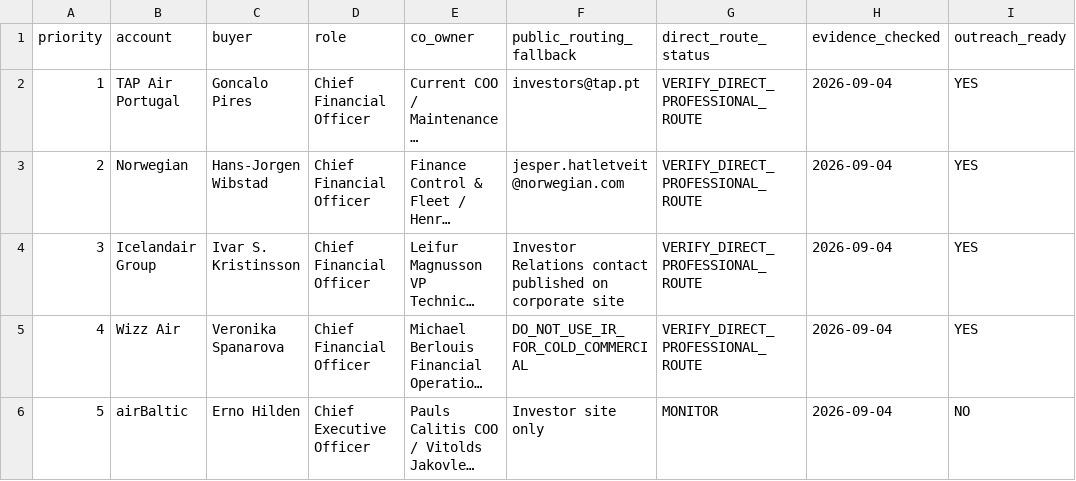
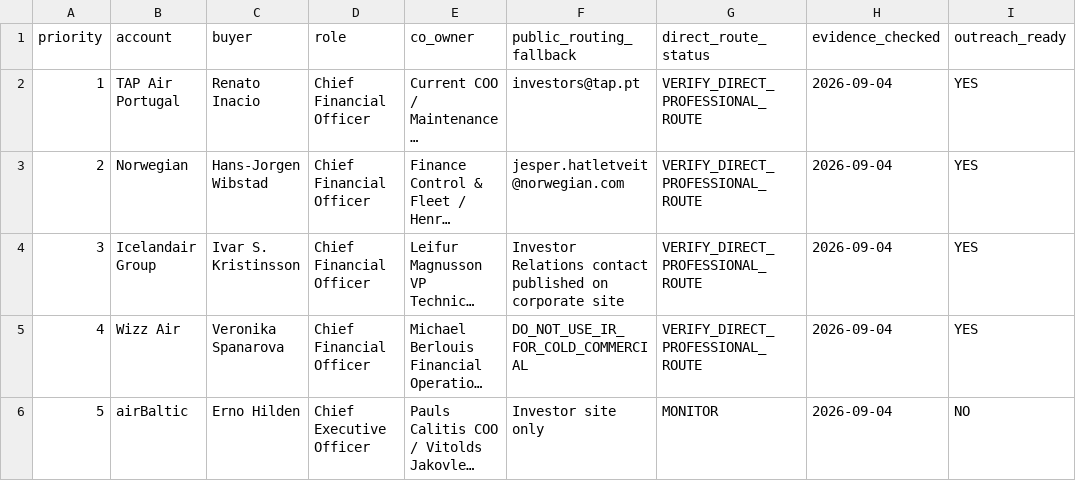
Before and after one commit to MarcosTaz/ai.revenue.recovery, a CSV file: ops/OUTBOUND_QUEUE.csv, drawn as a sheet; only a part is shown; long unchanged cells end in …; the diff names each change by its address in the sheet, - before the commit and + after, or states it on an @@ line.

Commit message:
ops: correct TAP current buyer in outbound queue

```diff
--- a/ops/OUTBOUND_QUEUE.csv
+++ b/ops/OUTBOUND_QUEUE.csv
-C2 (buyer): Goncalo Pires
+C2 (buyer): Renato Inacio
```
